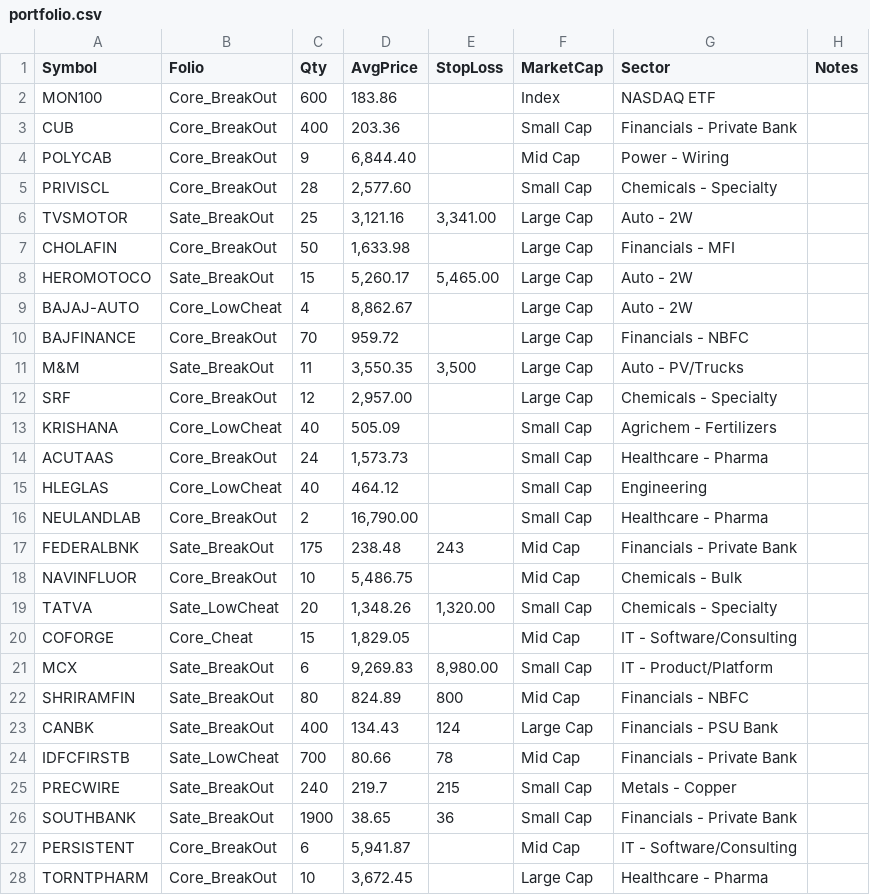
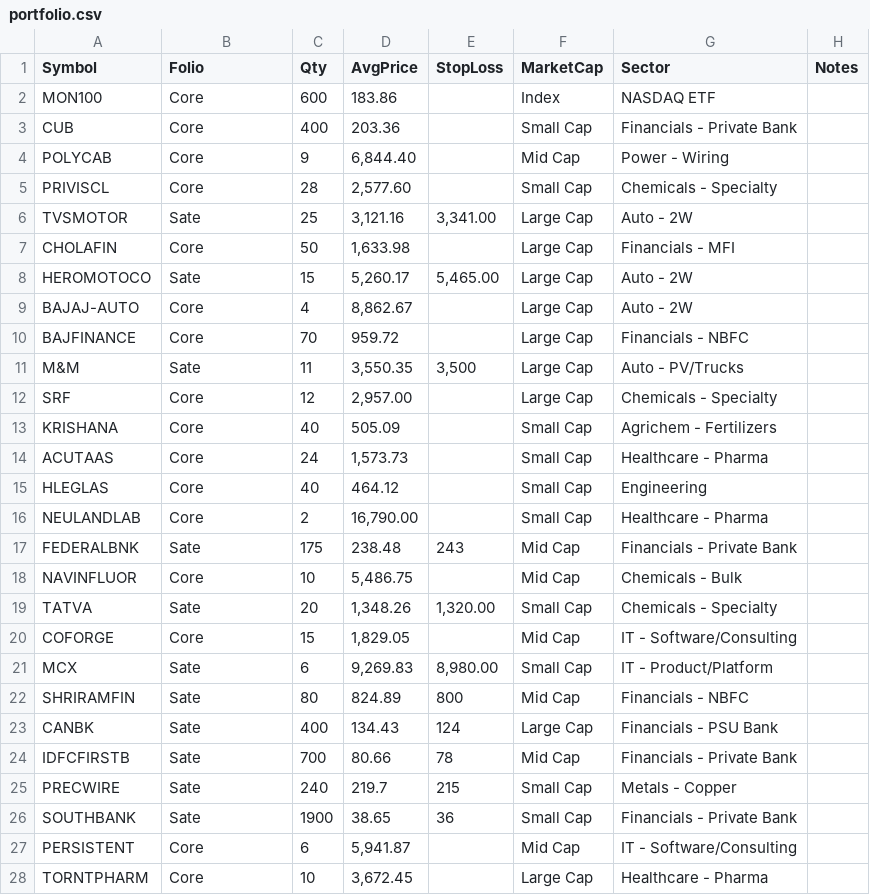
Before and after one commit to aypaninv/sector-analyze, a CSV file: files/portfolio.csv, drawn as a sheet; only a part is shown; the diff covers the shown part only.

Commit message:
added condition to folio

```diff
--- a/files/portfolio.csv
+++ b/files/portfolio.csv
@@ -1,28 +1,28 @@
 Symbol,Folio,Qty,AvgPrice,StopLoss,MarketCap,Sector,Notes
-MON100,Core_BreakOut,600,183.86,,Index,NASDAQ ETF,
-CUB,Core_BreakOut,400,203.36,,Small Cap,Financials - Private Bank,
-POLYCAB,Core_BreakOut,9,"6,844.40",,Mid Cap,Power - Wiring,
-PRIVISCL,Core_BreakOut,28,"2,577.60",,Small Cap,Chemicals - Specialty,
-TVSMOTOR,Sate_BreakOut,25,"3,121.16","3,341.00",Large Cap,Auto - 2W,
-CHOLAFIN,Core_BreakOut,50,"1,633.98",,Large Cap,Financials - MFI,
-HEROMOTOCO,Sate_BreakOut,15,"5,260.17","5,465.00",Large Cap,Auto - 2W,
-BAJAJ-AUTO,Core_LowCheat,4,"8,862.67",,Large Cap,Auto - 2W,
-BAJFINANCE,Core_BreakOut,70,959.72,,Large Cap,Financials - NBFC,
-M&M,Sate_BreakOut,11,"3,550.35","3,500",Large Cap,Auto - PV/Trucks,
-SRF,Core_BreakOut,12,"2,957.00",,Large Cap,Chemicals - Specialty,
-KRISHANA,Core_LowCheat,40,505.09,,Small Cap,Agrichem - Fertilizers,
-ACUTAAS,Core_BreakOut,24,"1,573.73",,Small Cap,Healthcare - Pharma,
-HLEGLAS,Core_LowCheat,40,464.12,,Small Cap,Engineering,
-NEULANDLAB,Core_BreakOut,2,"16,790.00",,Small Cap,Healthcare - Pharma,
-FEDERALBNK,Sate_BreakOut,175,238.48,243,Mid Cap,Financials - Private Bank,
-NAVINFLUOR,Core_BreakOut,10,"5,486.75",,Mid Cap,Chemicals - Bulk,
-TATVA,Sate_LowCheat,20,"1,348.26","1,320.00",Small Cap,Chemicals - Specialty,
-COFORGE,Core_Cheat,15,"1,829.05",,Mid Cap,IT - Software/Consulting,
-MCX,Sate_BreakOut,6,"9,269.83","8,980.00",Small Cap,IT - Product/Platform,
-SHRIRAMFIN,Sate_BreakOut,80,824.89,800,Mid Cap,Financials - NBFC,
-CANBK,Sate_BreakOut,400,134.43,124,Large Cap,Financials - PSU Bank,
-IDFCFIRSTB,Sate_LowCheat,700,80.66,78,Mid Cap,Financials - Private Bank,
-PRECWIRE,Sate_BreakOut,240,219.7,215,Small Cap,Metals - Copper,
-SOUTHBANK,Sate_BreakOut,1900,38.65,36,Small Cap,Financials - Private Bank,
-PERSISTENT,Core_BreakOut,6,"5,941.87",,Mid Cap,IT - Software/Consulting,
-TORNTPHARM,Core_BreakOut,10,"3,672.45",,Large Cap,Healthcare - Pharma,
+MON100,Core,600,183.86,,Index,NASDAQ ETF,
+CUB,Core,400,203.36,,Small Cap,Financials - Private Bank,
+POLYCAB,Core,9,"6,844.40",,Mid Cap,Power - Wiring,
+PRIVISCL,Core,28,"2,577.60",,Small Cap,Chemicals - Specialty,
+TVSMOTOR,Sate,25,"3,121.16","3,341.00",Large Cap,Auto - 2W,
+CHOLAFIN,Core,50,"1,633.98",,Large Cap,Financials - MFI,
+HEROMOTOCO,Sate,15,"5,260.17","5,465.00",Large Cap,Auto - 2W,
+BAJAJ-AUTO,Core,4,"8,862.67",,Large Cap,Auto - 2W,
+BAJFINANCE,Core,70,959.72,,Large Cap,Financials - NBFC,
+M&M,Sate,11,"3,550.35","3,500",Large Cap,Auto - PV/Trucks,
+SRF,Core,12,"2,957.00",,Large Cap,Chemicals - Specialty,
+KRISHANA,Core,40,505.09,,Small Cap,Agrichem - Fertilizers,
+ACUTAAS,Core,24,"1,573.73",,Small Cap,Healthcare - Pharma,
+HLEGLAS,Core,40,464.12,,Small Cap,Engineering,
+NEULANDLAB,Core,2,"16,790.00",,Small Cap,Healthcare - Pharma,
+FEDERALBNK,Sate,175,238.48,243,Mid Cap,Financials - Private Bank,
+NAVINFLUOR,Core,10,"5,486.75",,Mid Cap,Chemicals - Bulk,
+TATVA,Sate,20,"1,348.26","1,320.00",Small Cap,Chemicals - Specialty,
+COFORGE,Core,15,"1,829.05",,Mid Cap,IT - Software/Consulting,
+MCX,Sate,6,"9,269.83","8,980.00",Small Cap,IT - Product/Platform,
+SHRIRAMFIN,Sate,80,824.89,800,Mid Cap,Financials - NBFC,
+CANBK,Sate,400,134.43,124,Large Cap,Financials - PSU Bank,
+IDFCFIRSTB,Sate,700,80.66,78,Mid Cap,Financials - Private Bank,
+PRECWIRE,Sate,240,219.7,215,Small Cap,Metals - Copper,
+SOUTHBANK,Sate,1900,38.65,36,Small Cap,Financials - Private Bank,
+PERSISTENT,Core,6,"5,941.87",,Mid Cap,IT - Software/Consulting,
+TORNTPHARM,Core,10,"3,672.45",,Large Cap,Healthcare - Pharma,
```
Also changed, not shown: 70 edited cells elsewhere in this file, output/portfolio/portfolio_report.csv, 1 other file.
